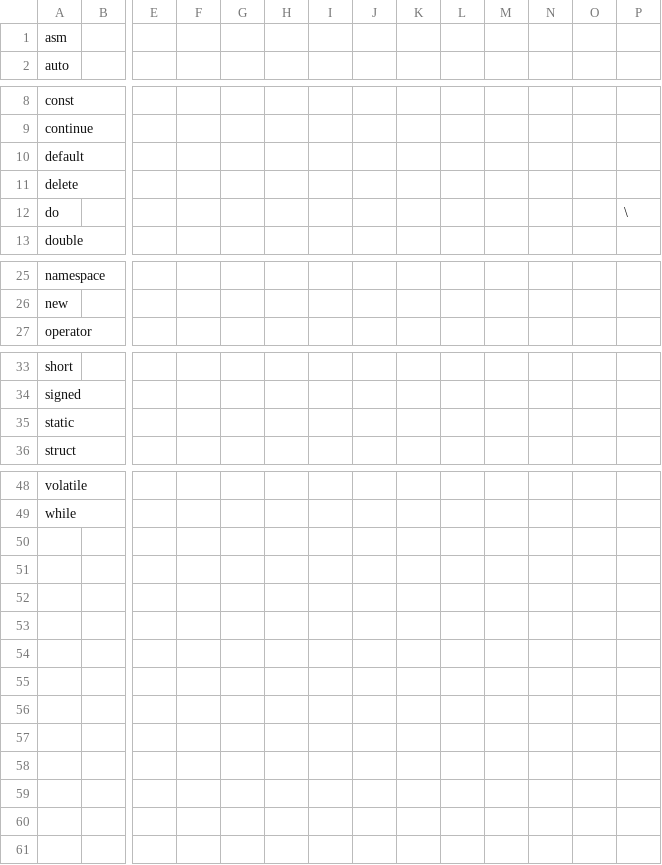
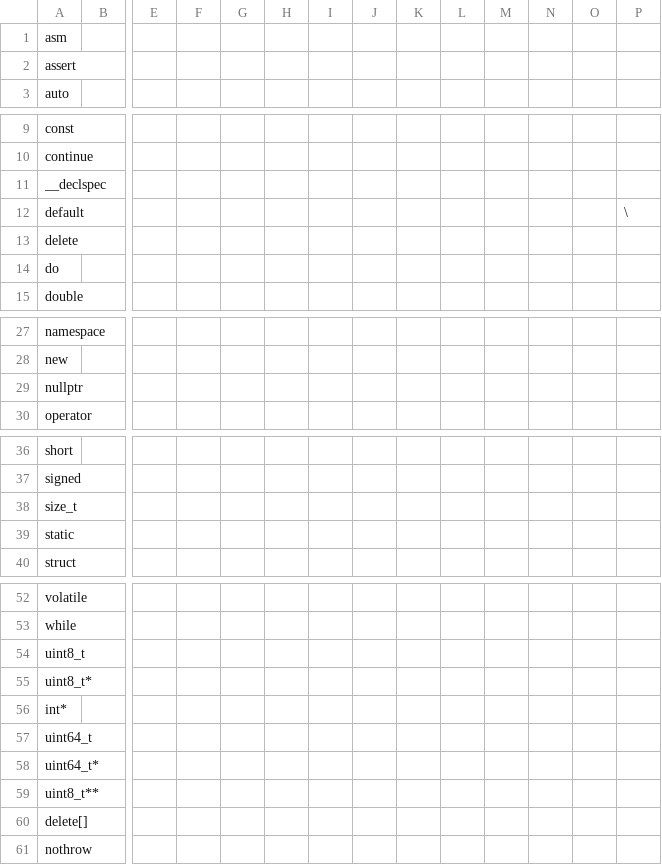
Before and after one commit to MokoSan/DeepDives, a CSV file: GC.cpp/Files/ReservedKeywords.csv, drawn as a sheet; only a part is shown, gaps mark what is left out; addresses are those after the commit; rows hold the shown columns only; the diff names each change by its address in the sheet, - before the commit and + after, or states it on an @@ line.

```diff
--- a/GC.cpp/Files/ReservedKeywords.csv
+++ b/GC.cpp/Files/ReservedKeywords.csv
+row 2: assert
+row 11: __declspec
-P12: (empty)
+P12: \
-P14: \
+P14: (empty)
+row 29: nullptr
+row 38: size_t
+row 54: uint8_t
+row 55: uint8_t*
+row 56: int*
+row 57: uint64_t
+row 58: uint64_t*
+row 59: uint8_t**
+row 60: delete[]
+row 61: nothrow
```
Also changed, not shown: 1 other file.
